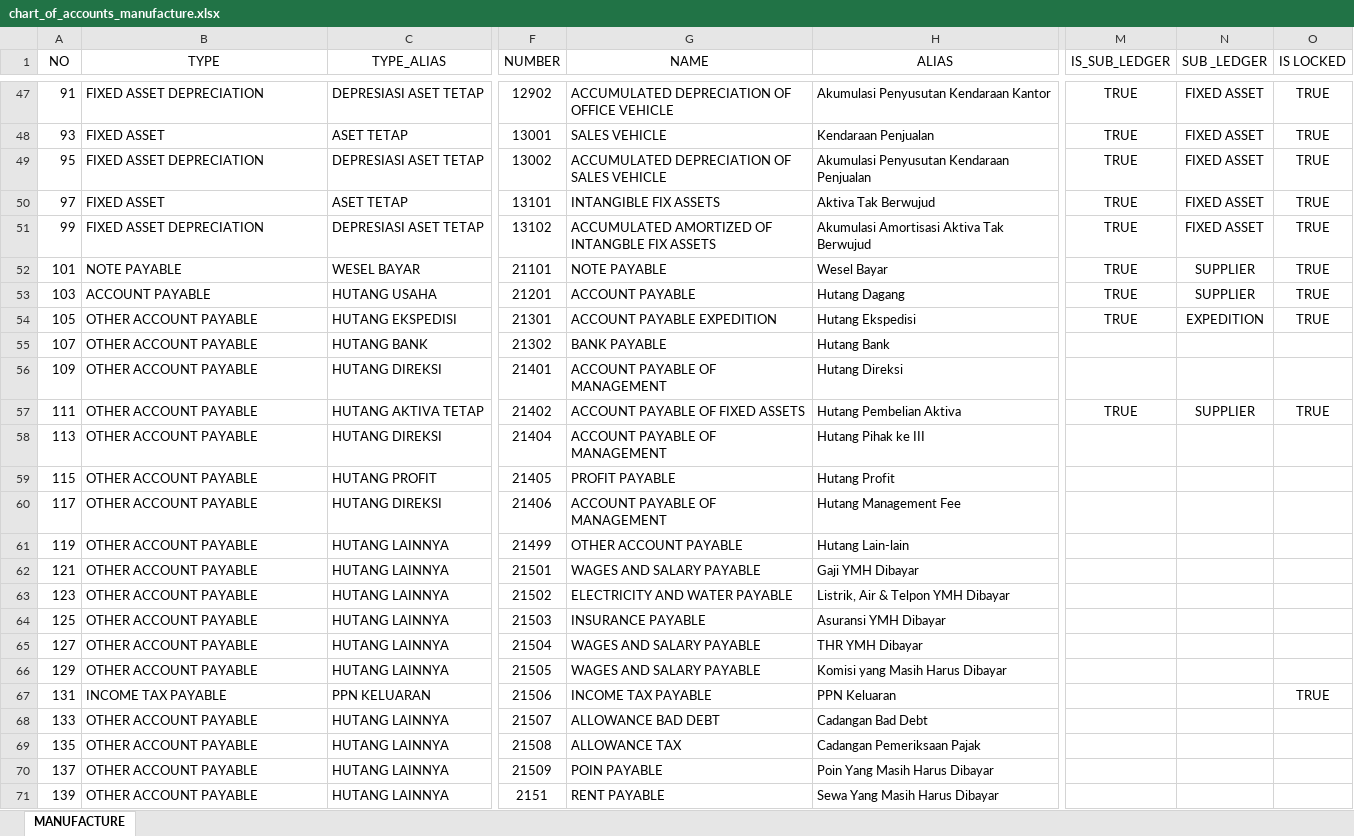
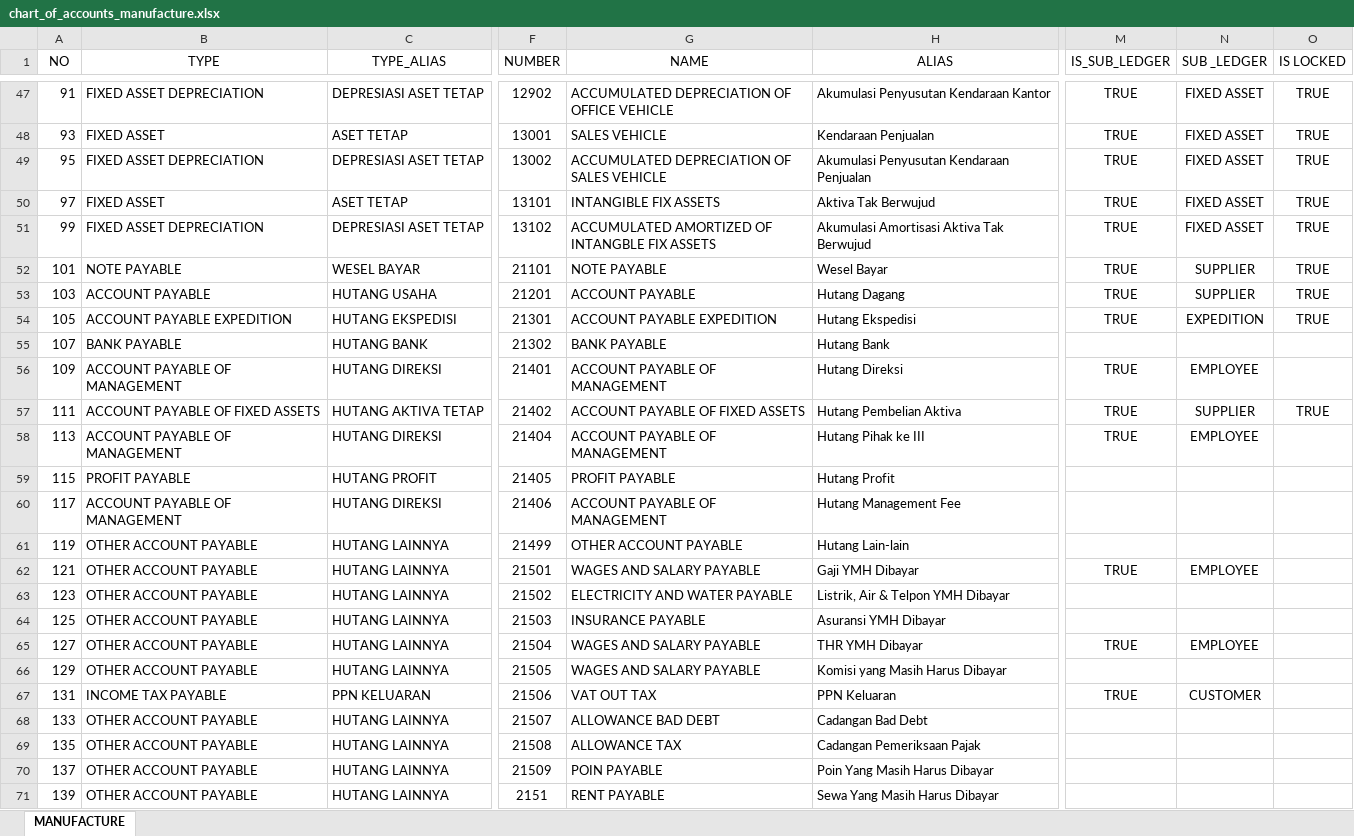
Before and after one commit to point-red/point, an Excel workbook: storage/template/chart_of_accounts_manufacture.xlsx, sheet MANUFACTURE, drawn as a sheet; only a part is shown, gaps mark what is left out; values as stored, in another font and other column widths than the file's, no borders; the diff covers the shown part only; the diff names each change by its address in the sheet, - before the commit and + after, or states it on an @@ line.

```diff
--- a/storage/template/chart_of_accounts_manufacture.xlsx (sheet MANUFACTURE)
+++ b/storage/template/chart_of_accounts_manufacture.xlsx (sheet MANUFACTURE)
-B54 (TYPE): OTHER ACCOUNT PAYABLE
+B54 (TYPE): ACCOUNT PAYABLE EXPEDITION
-B55 (TYPE): OTHER ACCOUNT PAYABLE
+B55 (TYPE): BANK PAYABLE
-B56 (TYPE): OTHER ACCOUNT PAYABLE
+B56 (TYPE): ACCOUNT PAYABLE OF MANAGEMENT
-M56 (IS_SUB_LEDGER): (empty)
+M56 (IS_SUB_LEDGER): TRUE
-N56 (SUB _LEDGER): (empty)
+N56 (SUB _LEDGER): EMPLOYEE
-B57 (TYPE): OTHER ACCOUNT PAYABLE
+B57 (TYPE): ACCOUNT PAYABLE OF FIXED ASSETS
-B58 (TYPE): OTHER ACCOUNT PAYABLE
+B58 (TYPE): ACCOUNT PAYABLE OF MANAGEMENT
-M58 (IS_SUB_LEDGER): (empty)
+M58 (IS_SUB_LEDGER): TRUE
-N58 (SUB _LEDGER): (empty)
+N58 (SUB _LEDGER): EMPLOYEE
-B59 (TYPE): OTHER ACCOUNT PAYABLE
+B59 (TYPE): PROFIT PAYABLE
-B60 (TYPE): OTHER ACCOUNT PAYABLE
+B60 (TYPE): ACCOUNT PAYABLE OF MANAGEMENT
-M62 (IS_SUB_LEDGER): (empty)
+M62 (IS_SUB_LEDGER): TRUE
-N62 (SUB _LEDGER): (empty)
+N62 (SUB _LEDGER): EMPLOYEE
-M65 (IS_SUB_LEDGER): (empty)
+M65 (IS_SUB_LEDGER): TRUE
-N65 (SUB _LEDGER): (empty)
+N65 (SUB _LEDGER): EMPLOYEE
-G67 (NAME): INCOME TAX PAYABLE
+G67 (NAME): VAT OUT TAX
-M67 (IS_SUB_LEDGER): (empty)
+M67 (IS_SUB_LEDGER): TRUE
-N67 (SUB _LEDGER): (empty)
+N67 (SUB _LEDGER): CUSTOMER
-O67 (IS LOCKED): TRUE
+O67 (IS LOCKED): (empty)
```
Also changed, not shown: 3 removed rows, 37 edited cells and cell formats elsewhere in this sheet, 6 other files.
